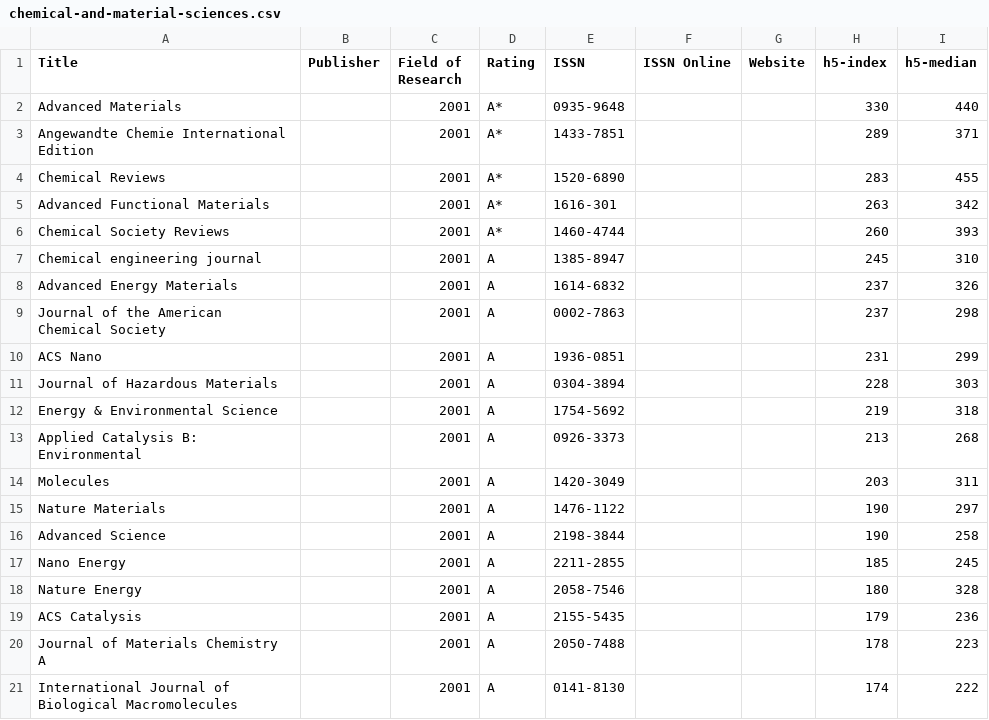
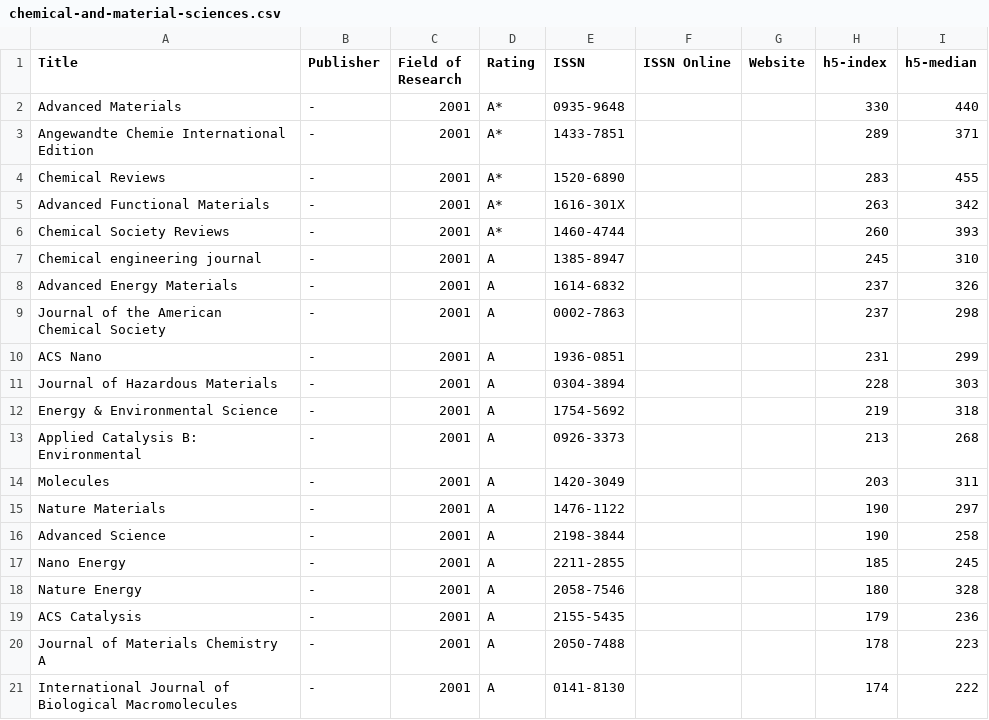
Before and after one commit to thekiwidev/gs-query-builder, a CSV file: public/data/chemical-and-material-sciences.csv, drawn as a sheet.

Commit message:
feat: Refactor journal selection and loading logic
- Updated SelectedJournalsSidebar to accept JournalRecord objects instead of ISSNs, improving type safety and reducing complexity.
- Removed unnecessary loading state and journal fetching logic, relying on passed available journals.
- Enhanced journal filtering and sorting based on selected ratings.
- Improved journal toggle handling to manage duplicates more effectively.
- Added Department and DEPARTMENTS types to manage journal departments and their associated CSV files.
- Introduced DepartmentSelector and DepartmentSidebar components for better department management in the UI.
- Updated CSV files to include placeholder ISSNs for journals without specific ISSNs.

```diff
--- a/public/data/chemical-and-material-sciences.csv
+++ b/public/data/chemical-and-material-sciences.csv
@@ -1,21 +1,21 @@
 Title,Publisher,Field of Research,Rating,ISSN,ISSN Online,Website,h5-index,h5-median
-Advanced Materials,,2001,A*,0935-9648,,,330,440
-Angewandte Chemie International Edition,,2001,A*,1433-7851 ,,,289,371
-Chemical Reviews,,2001,A*,1520-6890,,,283,455
-Advanced Functional Materials,,2001,A*,1616-301,,,263,342
-Chemical Society Reviews,,2001,A*,1460-4744,,,260,393
-Chemical engineering journal,,2001,A,1385-8947,,,245,310
-Advanced Energy Materials,,2001,A,1614-6832,,,237,326
-Journal of the American Chemical Society,,2001,A,0002-7863,,,237,298
-ACS Nano,,2001,A,1936-0851 ,,,231,299
-Journal of Hazardous Materials,,2001,A,0304-3894,,,228,303
-Energy & Environmental Science,,2001,A,1754-5692 ,,,219,318
-Applied Catalysis B: Environmental,,2001,A,0926-3373,,,213,268
-Molecules,,2001,A,1420-3049,,,203,311
-Nature Materials,,2001,A,1476-1122,,,190,297
-Advanced Science,,2001,A,2198-3844,,,190,258
-Nano Energy,,2001,A,2211-2855,,,185,245
-Nature Energy,,2001,A,2058-7546,,,180,328
-ACS Catalysis,,2001,A,2155-5435,,,179,236
-Journal of Materials Chemistry A,,2001,A,2050-7488,,,178,223
-International Journal of Biological Macromolecules,,2001,A,0141-8130,,,174,222
+Advanced Materials,-,2001,A*,0935-9648,,,330,440
+Angewandte Chemie International Edition,-,2001,A*,1433-7851 ,,,289,371
+Chemical Reviews,-,2001,A*,1520-6890,,,283,455
+Advanced Functional Materials,-,2001,A*,1616-301X,,,263,342
+Chemical Society Reviews,-,2001,A*,1460-4744,,,260,393
+Chemical engineering journal,-,2001,A,1385-8947,,,245,310
+Advanced Energy Materials,-,2001,A,1614-6832,,,237,326
+Journal of the American Chemical Society,-,2001,A,0002-7863,,,237,298
+ACS Nano,-,2001,A,1936-0851 ,,,231,299
+Journal of Hazardous Materials,-,2001,A,0304-3894,,,228,303
+Energy & Environmental Science,-,2001,A,1754-5692 ,,,219,318
+Applied Catalysis B: Environmental,-,2001,A,0926-3373,,,213,268
+Molecules,-,2001,A,1420-3049,,,203,311
+Nature Materials,-,2001,A,1476-1122,,,190,297
+Advanced Science,-,2001,A,2198-3844,,,190,258
+Nano Energy,-,2001,A,2211-2855,,,185,245
+Nature Energy,-,2001,A,2058-7546,,,180,328
+ACS Catalysis,-,2001,A,2155-5435,,,179,236
+Journal of Materials Chemistry A,-,2001,A,2050-7488,,,178,223
+International Journal of Biological Macromolecules,-,2001,A,0141-8130,,,174,222
```
Also changed, not shown: public/data/engineering-and-computer-science.csv, public/data/health-and-medical-sciences.csv, 14 other files.
